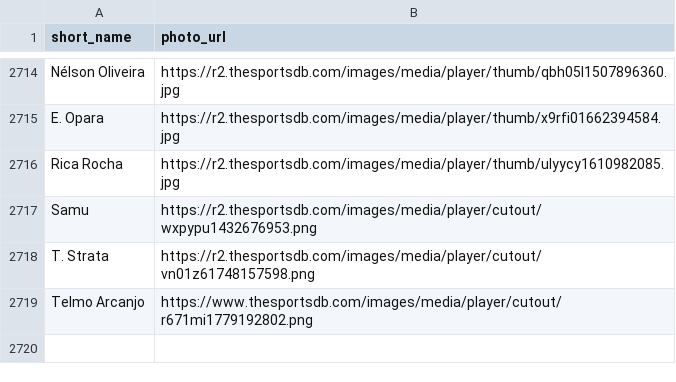
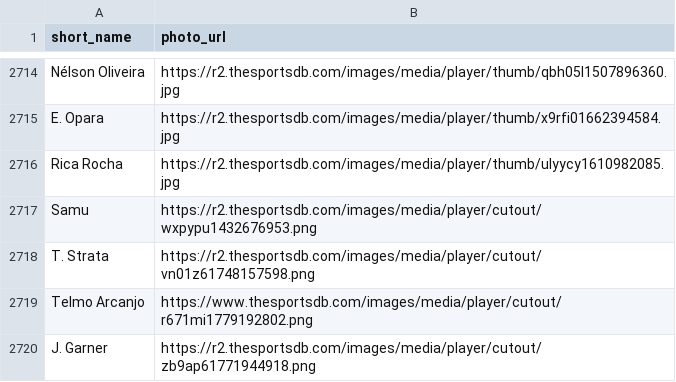
Before and after one commit to jczpineda/Forensics-xG-Intelligence-Unit-, a CSV file: player_photos.csv, drawn as a sheet; only a part is shown, gaps mark what is left out; the diff names each change by its address in the sheet, - before the commit and + after, or states it on an @@ line.

Commit message:
Add J. Garner photo; improve build script to expand abbreviated names via Capology index

```diff
--- a/player_photos.csv
+++ b/player_photos.csv
+row 2720: J. Garner | https://r2.thesportsdb.com/images/media/player/cutout/zb9ap61771944918.png
```
Also changed, not shown: 1 other file.
